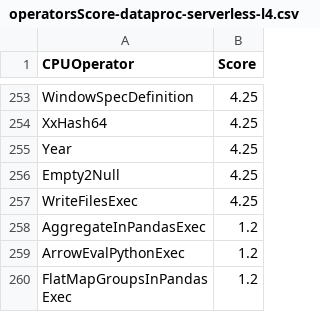
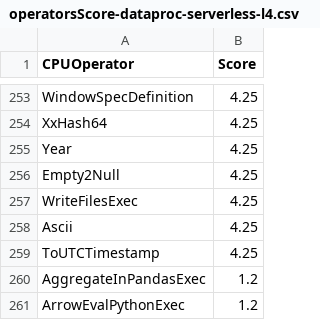
Before and after one commit to NVIDIA/spark-rapids-tools, a CSV file: core/src/main/resources/operatorsScore-dataproc-serverless-l4.csv, drawn as a sheet; only a part is shown, gaps mark what is left out; the shorter side is filled out with more unchanged rows.

```diff
--- a/core/src/main/resources/operatorsScore-dataproc-serverless-l4.csv
+++ b/core/src/main/resources/operatorsScore-dataproc-serverless-l4.csv
@@ -257,2 +257,4 @@ Empty2Null,4.25
 WriteFilesExec,4.25
+Ascii,4.25
+ToUTCTimestamp,4.25
 AggregateInPandasExec,1.2
```
Also changed, not shown: core/src/main/resources/operatorsScore-dataproc-t4.csv, core/src/main/resources/operatorsScore-emr-a10.csv, 9 other files.
